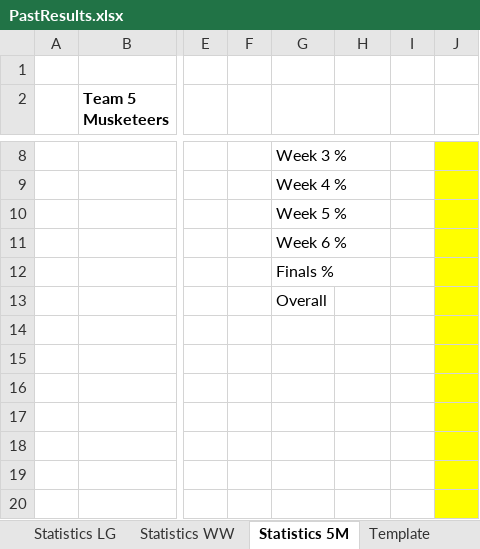
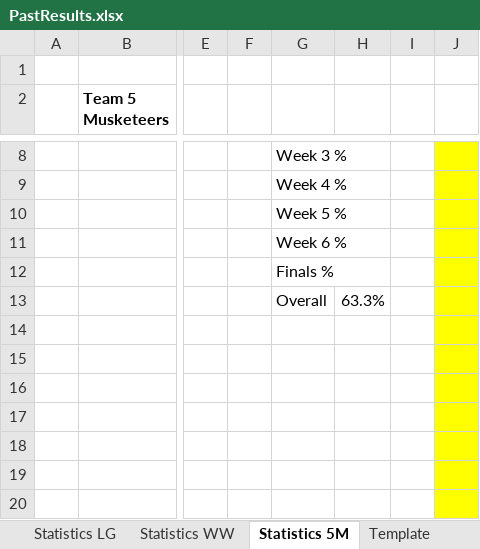
Before and after one commit to KingGoose20/TLTBO, an Excel workbook: Other Files/PastResults.xlsx, sheet Statistics 5M, drawn as a sheet; only a part is shown, gaps mark what is left out; values as stored, in another font and other column widths than the file's, no borders; the diff names each change by its address in the sheet, - before the commit and + after, or states it on an @@ line.

```diff
--- a/Other Files/PastResults.xlsx (sheet Statistics 5M)
+++ b/Other Files/PastResults.xlsx (sheet Statistics 5M)
-H13: (empty)
+H13: 63.3%
```
Also changed, not shown: sheet Statistics WW, sheet Statistics LG, 1 other file.
